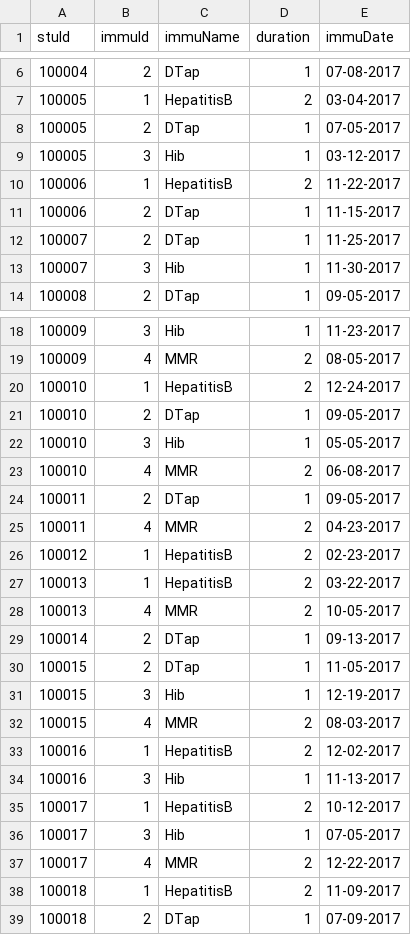
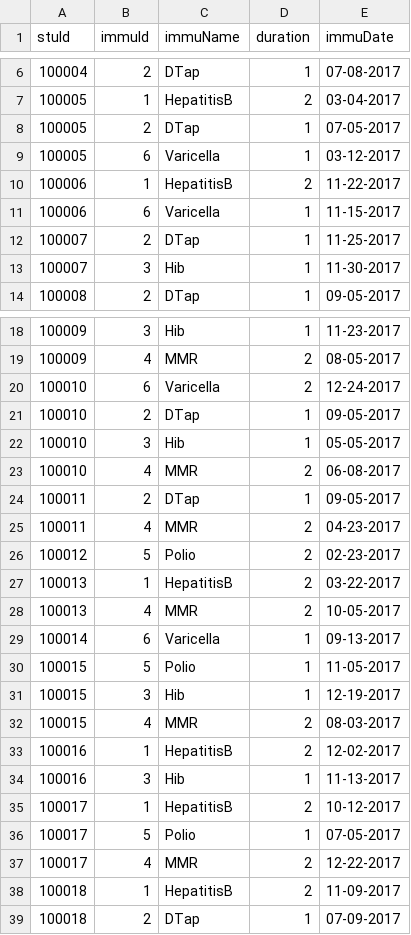
Before and after one commit to karthikb2196/DayCare_Project, a CSV file: workspace-2019-6-DayCare_Project/Project1/records.csv, drawn as a sheet; only a part is shown, gaps mark what is left out.

Commit message:
Update records.csv

```diff
--- a/workspace-2019-6-DayCare_Project/Project1/records.csv
+++ b/workspace-2019-6-DayCare_Project/Project1/records.csv
@@ -8,5 +8,5 @@ stuId,immuId,immuName,duration,immuDate
 100005,2,DTap,1,07-05-2017
-100005,3,Hib,1,03-12-2017
+100005,6,Varicella,1,03-12-2017
 100006,1,HepatitisB,2,11-22-2017
-100006,2,DTap,1,11-15-2017
+100006,6,Varicella,1,11-15-2017
 100007,2,DTap,1,11-25-2017
@@ -19,3 +19,3 @@ stuId,immuId,immuName,duration,immuDate
 100009,4,MMR,2,08-05-2017
-100010,1,HepatitisB,2,12-24-2017
+100010,6,Varicella,2,12-24-2017
 100010,2,DTap,1,09-05-2017
@@ -25,7 +25,7 @@ stuId,immuId,immuName,duration,immuDate
 100011,4,MMR,2,04-23-2017
-100012,1,HepatitisB,2,02-23-2017
+100012,5,Polio,2,02-23-2017
 100013,1,HepatitisB,2,03-22-2017
 100013,4,MMR,2,10-05-2017
-100014,2,DTap,1,09-13-2017
-100015,2,DTap,1,11-05-2017
+100014,6,Varicella,1,09-13-2017
+100015,5,Polio,1,11-05-2017
 100015,3,Hib,1,12-19-2017
@@ -35,3 +35,3 @@ stuId,immuId,immuName,duration,immuDate
 100017,1,HepatitisB,2,10-12-2017
-100017,3,Hib,1,07-05-2017
+100017,5,Polio,1,07-05-2017
 100017,4,MMR,2,12-22-2017
```
